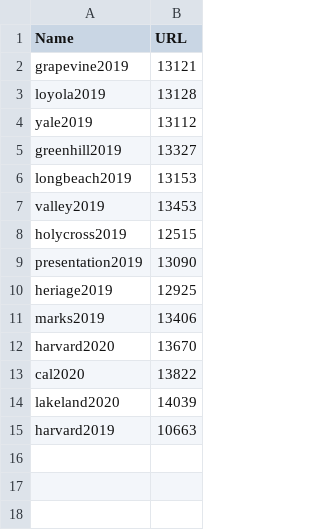
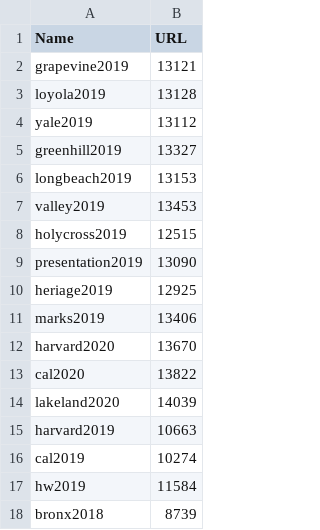
Before and after one commit to petezh/Disclosure, a CSV file: tournaments.csv, drawn as a sheet; the diff names each change by its address in the sheet, - before the commit and + after, or states it on an @@ line.

```diff
--- a/tournaments.csv
+++ b/tournaments.csv
+row 16: cal2019 | 10274
+row 17: hw2019 | 11584
+row 18: bronx2018 | 8739
```
Also changed, not shown: 6 other files.
